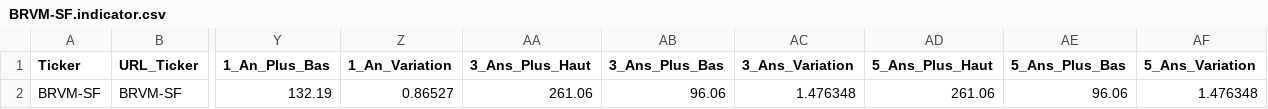
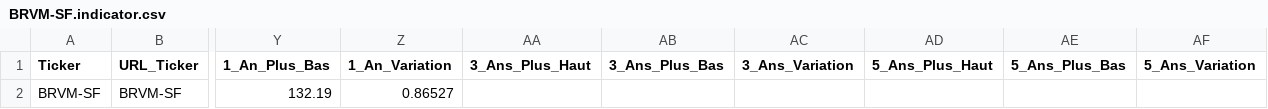
Before and after one commit to balletyanick/brvm-data, a CSV file: data/BRVM-SF/BRVM-SF.indicator.csv, drawn as a sheet; only a part is shown, gaps mark what is left out; the diff names each change by its address in the sheet, - before the commit and + after, or states it on an @@ line.

```diff
--- a/data/BRVM-SF/BRVM-SF.indicator.csv
+++ b/data/BRVM-SF/BRVM-SF.indicator.csv
-AA2 (3_Ans_Plus_Haut): 261.06
+AA2 (3_Ans_Plus_Haut): (empty)
-AB2 (3_Ans_Plus_Bas): 96.06
+AB2 (3_Ans_Plus_Bas): (empty)
-AC2 (3_Ans_Variation): 1.476348
+AC2 (3_Ans_Variation): (empty)
-AD2 (5_Ans_Plus_Haut): 261.06
+AD2 (5_Ans_Plus_Haut): (empty)
-AE2 (5_Ans_Plus_Bas): 96.06
+AE2 (5_Ans_Plus_Bas): (empty)
-AF2 (5_Ans_Variation): 1.476348
+AF2 (5_Ans_Variation): (empty)
```
Also changed, not shown: data/BBGC/BBGC.indicator.csv, data/BICB/BICB.indicator.csv, 14 other files.
